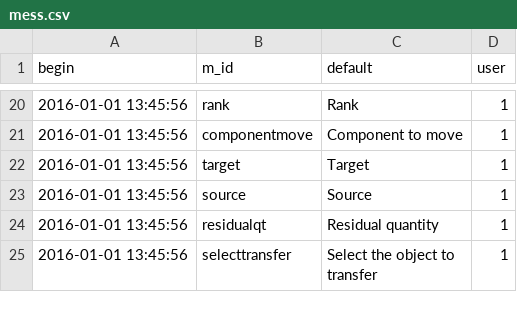
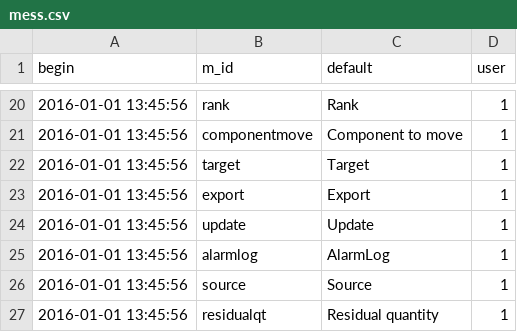
Before and after one commit to AKUINO/ELSA, a CSV file: csv/mess.csv, drawn as a sheet; only a part is shown, gaps mark what is left out; the shorter side is filled out with more unchanged rows; the diff names each change by its address in the sheet, - before the commit and + after, or states it on an @@ line.

```diff
--- a/csv/mess.csv
+++ b/csv/mess.csv
+row 23: 2016-01-01 13:45:56 | export | Export | 1
+row 24: 2016-01-01 13:45:56 | update | Update | 1
+row 25: 2016-01-01 13:45:56 | alarmlog | AlarmLog | 1
```
Also changed, not shown: csv/halflings.csv, 13 other files.
